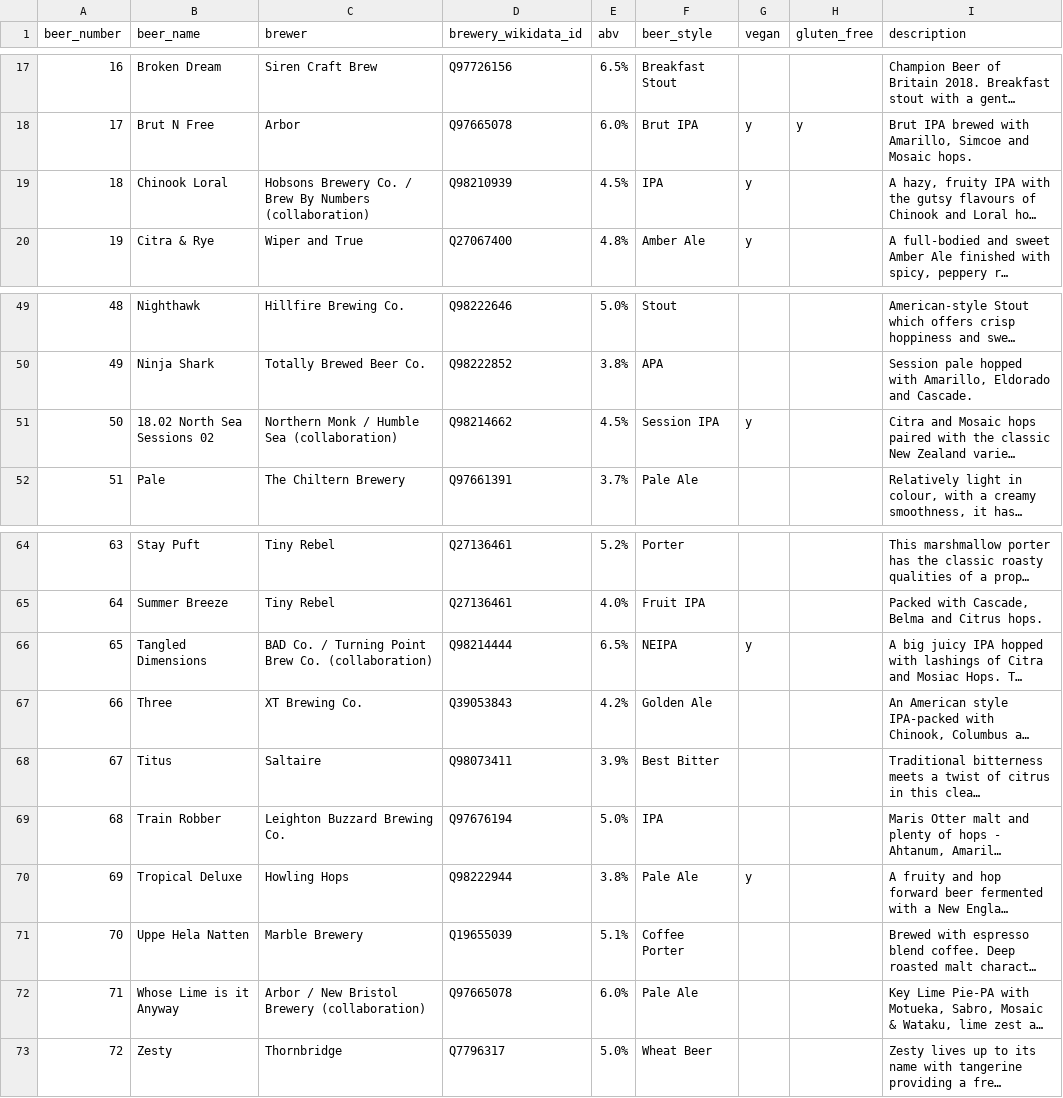
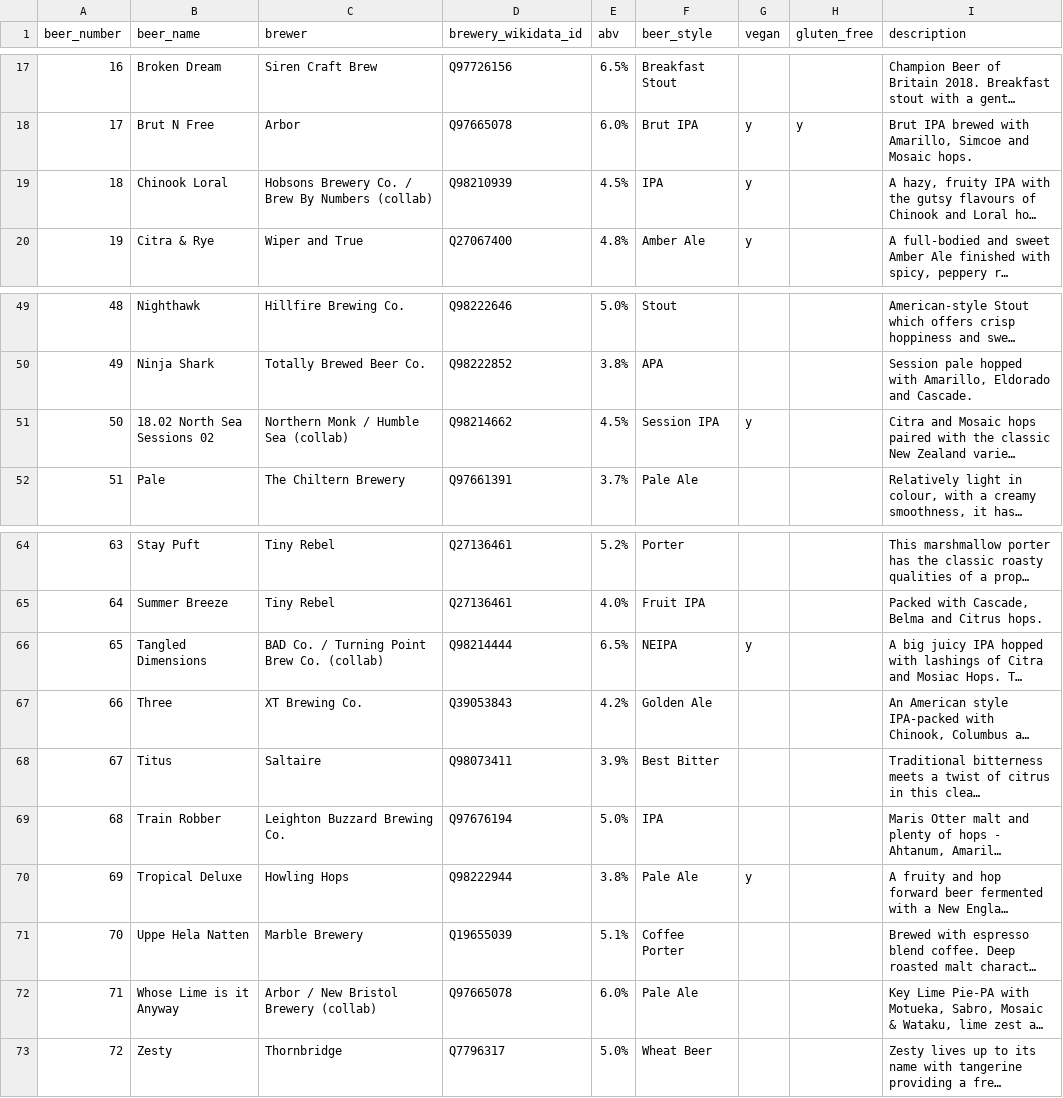
Before and after one commit to guyfawcus/beer-fest.js, a CSV file: public/downloads/ACBF8-2019.csv, drawn as a sheet; only a part is shown, gaps mark what is left out; long unchanged cells end in …; the diff names each change by its address in the sheet, - before the commit and + after, or states it on an @@ line.

Commit message:
normalise collab beer names in the beer lists

```diff
--- a/public/downloads/ACBF8-2019.csv
+++ b/public/downloads/ACBF8-2019.csv
-C19 (brewer): …By Numbers (collaboration)
+C19 (brewer): …By Numbers (collab)
-C51 (brewer): Northern Monk / Humble Sea (collaboration)
+C51 (brewer): Northern Monk / Humble Sea (collab)
-C66 (brewer): BAD Co. / Turning Point Brew Co. (collaboration)
+C66 (brewer): BAD Co. / Turning Point Brew Co. (collab)
-C72 (brewer): Arbor / New Bristol Brewery (collaboration)
+C72 (brewer): Arbor / New Bristol Brewery (collab)
```
Also changed, not shown: public/downloads/ACBF10-2022.csv, public/downloads/ACBF11-2023.csv, 2 other files.
